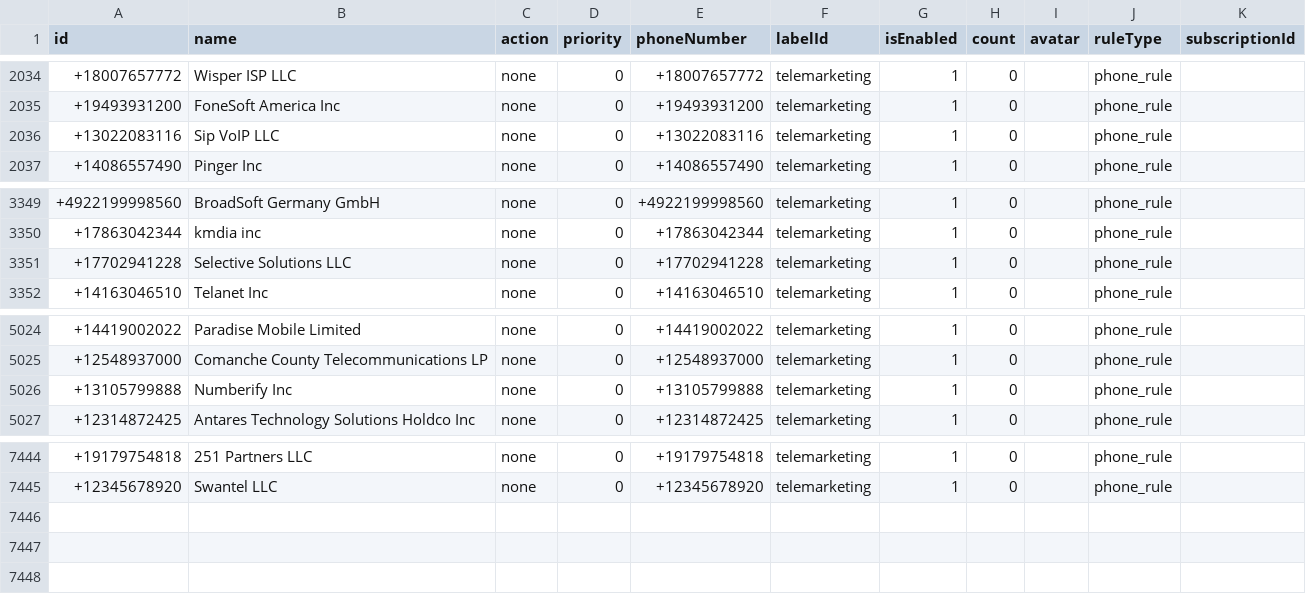
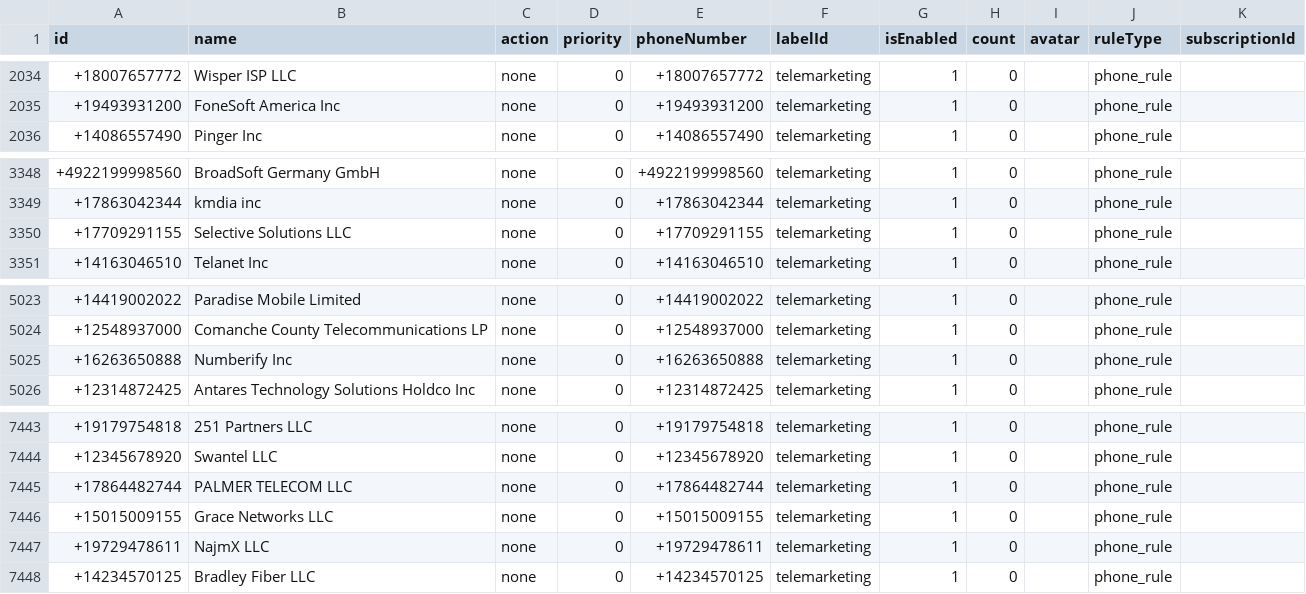
Before and after one commit to choicenew/yourcallrule, a CSV file: US/fcc_processed_data.csv, drawn as a sheet; only a part is shown, gaps mark what is left out.

```diff
--- a/US/fcc_processed_data.csv
+++ b/US/fcc_processed_data.csv
@@ -2035,3 +2035,2 @@ id,name,action,priority,phoneNumber,labelId,isEnabled,count,avatar,ruleType,subs
 +19493931200,FoneSoft America Inc,none,0,+19493931200,telemarketing,1,0,,phone_rule,
-+13022083116,Sip VoIP LLC,none,0,+13022083116,telemarketing,1,0,,phone_rule,
 +14086557490,Pinger Inc,none,0,+14086557490,telemarketing,1,0,,phone_rule,
@@ -3350,3 +3349,3 @@ id,name,action,priority,phoneNumber,labelId,isEnabled,count,avatar,ruleType,subs
 +17863042344,kmdia inc,none,0,+17863042344,telemarketing,1,0,,phone_rule,
-+17702941228,Selective Solutions LLC,none,0,+17702941228,telemarketing,1,0,,phone_rule,
++17709291155,Selective Solutions LLC,none,0,+17709291155,telemarketing,1,0,,phone_rule,
 +14163046510,Telanet Inc,none,0,+14163046510,telemarketing,1,0,,phone_rule,
@@ -5025,3 +5024,3 @@ id,name,action,priority,phoneNumber,labelId,isEnabled,count,avatar,ruleType,subs
 +12548937000,Comanche County Telecommunications LP,none,0,+12548937000,telemarketing,1,0,,phone_rule,
-+13105799888,Numberify Inc,none,0,+13105799888,telemarketing,1,0,,phone_rule,
++16263650888,Numberify Inc,none,0,+16263650888,telemarketing,1,0,,phone_rule,
 +12314872425,Antares Technology Solutions Holdco Inc,none,0,+12314872425,telemarketing,1,0,,phone_rule,
@@ -7445 +7444,5 @@ id,name,action,priority,phoneNumber,labelId,isEnabled,count,avatar,ruleType,subs
 +12345678920,Swantel LLC,none,0,+12345678920,telemarketing,1,0,,phone_rule,
++17864482744,PALMER TELECOM LLC,none,0,+17864482744,telemarketing,1,0,,phone_rule,
++15015009155,Grace Networks LLC,none,0,+15015009155,telemarketing,1,0,,phone_rule,
++19729478611,NajmX LLC,none,0,+19729478611,telemarketing,1,0,,phone_rule,
++14234570125,Bradley Fiber LLC,none,0,+14234570125,telemarketing,1,0,,phone_rule,
```
